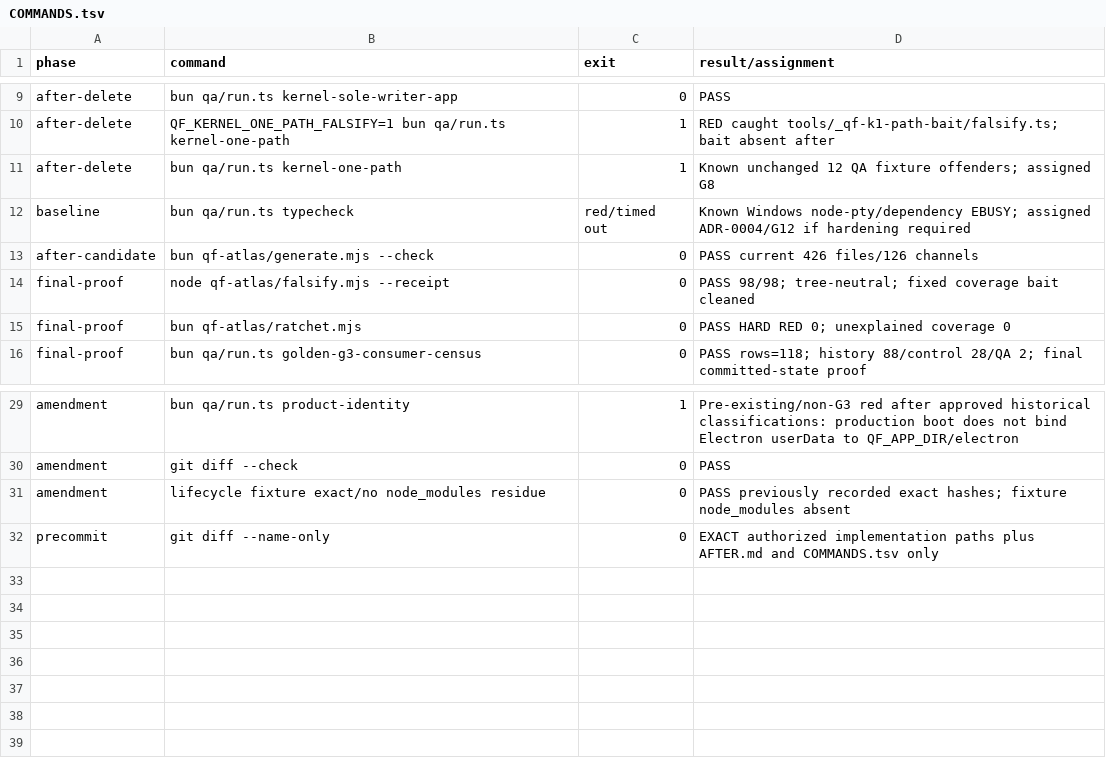
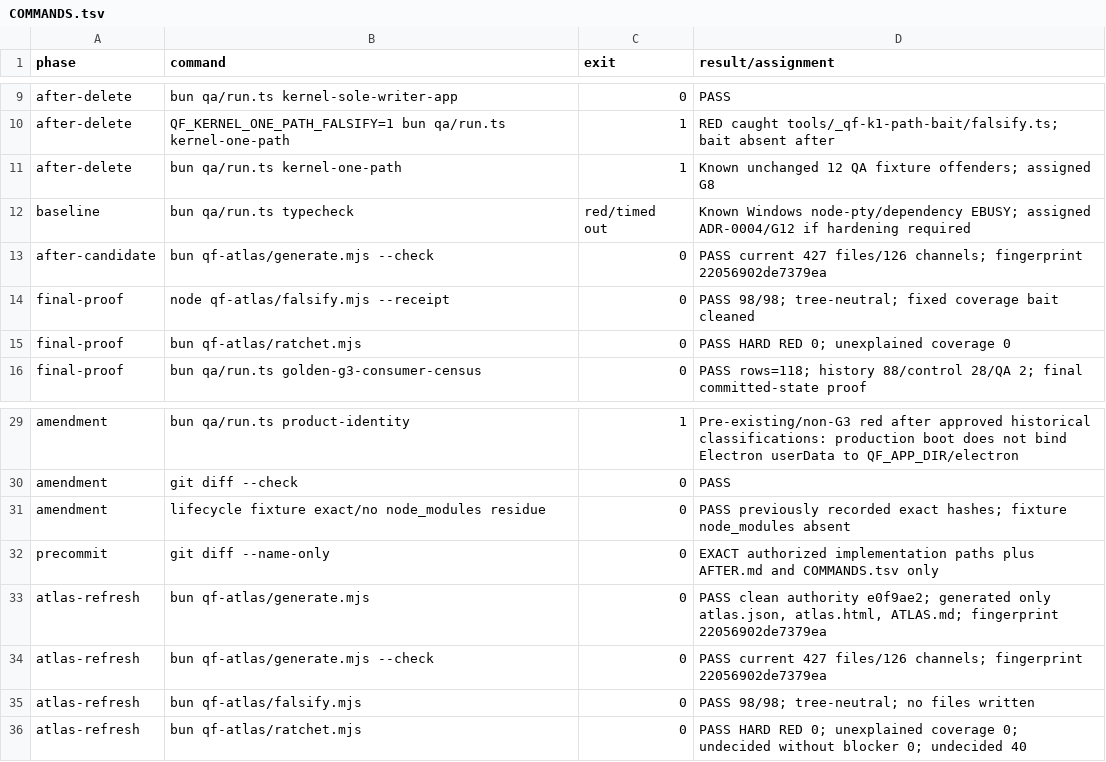
Before and after one commit to SidNig21/QuantFlow-Ontology, a TSV file: docs/orders/evidence/golden-baseline/g3/COMMANDS.tsv, drawn as a sheet; only a part is shown, gaps mark what is left out.

Commit message:
chore(g3): refresh atlas projection

```diff
--- a/docs/orders/evidence/golden-baseline/g3/COMMANDS.tsv
+++ b/docs/orders/evidence/golden-baseline/g3/COMMANDS.tsv
@@ -12,3 +12,3 @@ after-delete	bun qa/run.ts kernel-one-path	1	Known unchanged 12 QA fixture offen
 baseline	bun qa/run.ts typecheck	red/timed out	Known Windows node-pty/dependency EBUSY; assigned ADR-0004/G12 if hardening required
-after-candidate	bun qf-atlas/generate.mjs --check	0	PASS current 426 files/126 channels
+after-candidate	bun qf-atlas/generate.mjs --check	0	PASS current 427 files/126 channels; fingerprint 22056902de7379ea
 final-proof	node qf-atlas/falsify.mjs --receipt	0	PASS 98/98; tree-neutral; fixed coverage bait cleaned
@@ -32 +32,5 @@ amendment	lifecycle fixture exact/no node_modules residue	0	PASS previously reco
 precommit	git diff --name-only	0	EXACT authorized implementation paths plus AFTER.md and COMMANDS.tsv only
+atlas-refresh	bun qf-atlas/generate.mjs	0	PASS clean authority e0f9ae2; generated only atlas.json, atlas.html, ATLAS.md; fingerprint 22056902de7379ea
+atlas-refresh	bun qf-atlas/generate.mjs --check	0	PASS current 427 files/126 channels; fingerprint 22056902de7379ea
+atlas-refresh	bun qf-atlas/falsify.mjs	0	PASS 98/98; tree-neutral; no files written
+atlas-refresh	bun qf-atlas/ratchet.mjs	0	PASS HARD RED 0; unexplained coverage 0; undecided without blocker 0; undecided 40
```
Also changed, not shown: 4 other files.
